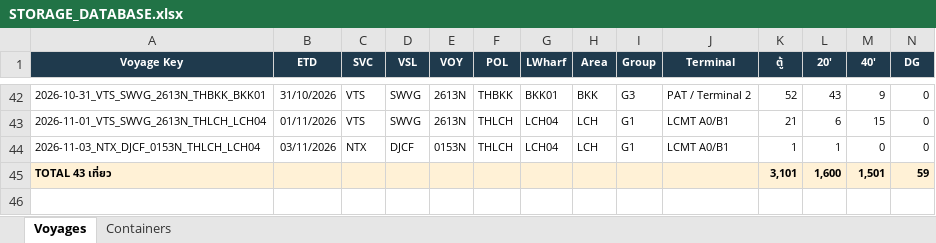
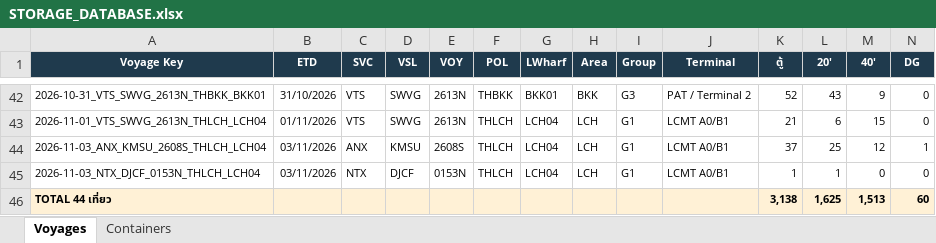
Before and after one commit to sirichai1265/hal-storage-calculator, an Excel workbook: DATABASE/STORAGE_DATABASE.xlsx, sheet Voyages, drawn as a sheet; only a part is shown, gaps mark what is left out; values as stored, in another font and other column widths than the file's, no borders; removed rows and columns are numbered as before the commit, all else as after; rows hold the shown columns only; the diff names each change by its address in the sheet, - before the commit and + after, or states it on an @@ line.

```diff
--- a/DATABASE/STORAGE_DATABASE.xlsx (sheet Voyages)
+++ b/DATABASE/STORAGE_DATABASE.xlsx (sheet Voyages)
+row 44: 2026-11-03_ANX_KMSU_2608S_THLCH_LCH04 | 03/11/2026 | ANX | KMSU | 2608S | THLCH | LCH04 | LCH | G1 | LCMT A0/B1 | 37 | 25 | 12 | 1
-row 45: TOTAL 43 เที่ยว |  |  |  |  |  |  |  |  |  | 3,101 | 1,600 | 1,501 | 59
+row 46: TOTAL 44 เที่ยว |  |  |  |  |  |  |  |  |  | 3,138 | 1,625 | 1,513 | 60
```
Also changed, not shown: sheet Containers, 6 other files.
